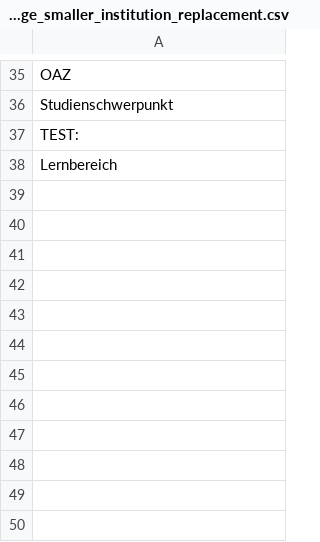
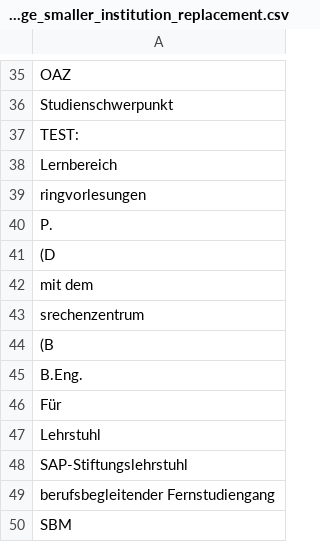
Before and after one commit to slub/lookup-tables, a CSV file: lists/opal_katalogeintraege_smaller_institution_replacement.csv, drawn as a sheet; only a part is shown, gaps mark what is left out; the diff names each change by its address in the sheet, - before the commit and + after, or states it on an @@ line.

Commit message:
extended replacement list for OPAL 'katalogeintrage' smaller institutions part #4

```diff
--- a/lists/opal_katalogeintraege_smaller_institution_replacement.csv
+++ b/lists/opal_katalogeintraege_smaller_institution_replacement.csv
+row 39: ringvorlesungen
+row 40: P.
+row 41: (D
+row 42: mit dem
+row 43: srechenzentrum
+row 44: (B
+row 45: B.Eng.
+row 46: Für
+row 47: Lehrstuhl
+row 48: SAP-Stiftungslehrstuhl
+row 49: berufsbegleitender Fernstudiengang
+row 50: SBM
```
